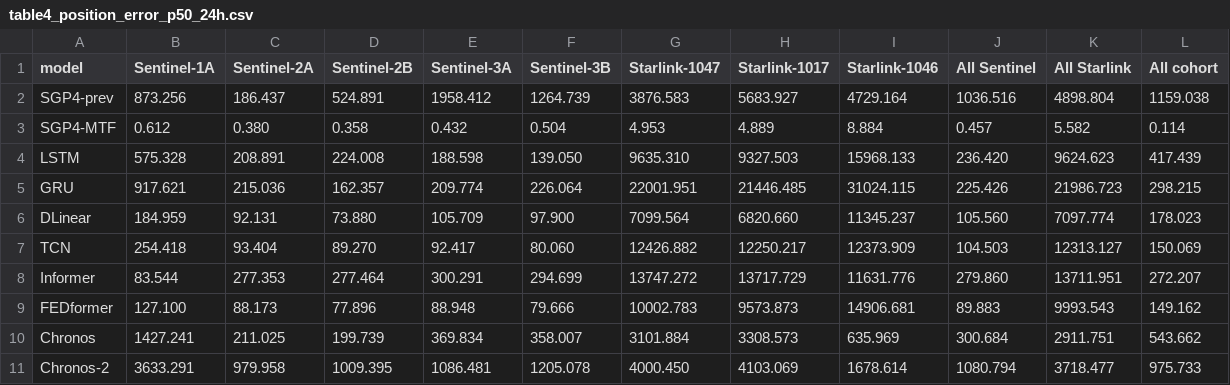
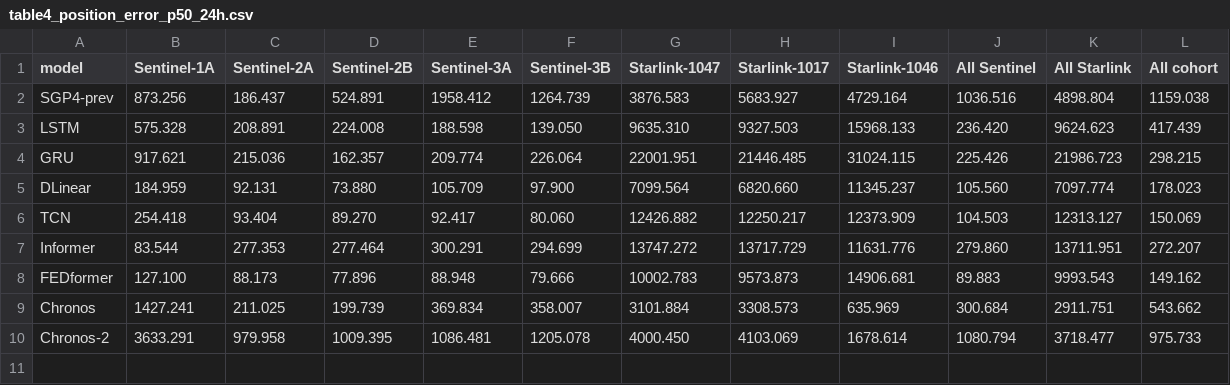
Before and after one commit to zdh-bupt/orbbench, a CSV file: tables/table4_position_error_p50_24h.csv, drawn as a sheet.

```diff
--- a/tables/table4_position_error_p50_24h.csv
+++ b/tables/table4_position_error_p50_24h.csv
@@ -2,3 +2,2 @@ model,Sentinel-1A,Sentinel-2A,Sentinel-2B,Sentinel-3A,Sentinel-3B,Starlink-1047,
 SGP4-prev,873.256,186.437,524.891,1958.412,1264.739,3876.583,5683.927,4729.164,1036.516,4898.804,1159.038
-SGP4-MTF,0.612,0.380,0.358,0.432,0.504,4.953,4.889,8.884,0.457,5.582,0.114
 LSTM,575.328,208.891,224.008,188.598,139.050,9635.310,9327.503,15968.133,236.420,9624.623,417.439
```
Also changed, not shown: pipeline/results/E0_benchmark_table.csv, pipeline/results/deep_forecast_table_1h.csv, 5 other files.
